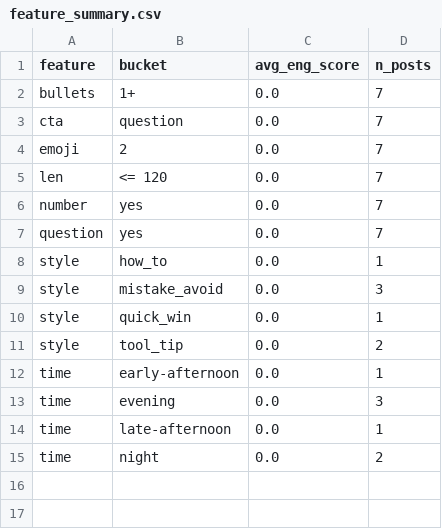
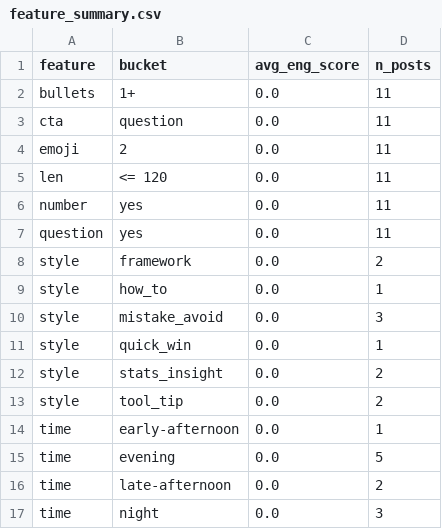
Before and after one commit to nikopastore/scalepilot-autopost, a CSV file: analytics/feature_summary.csv, drawn as a sheet.

```diff
--- a/analytics/feature_summary.csv
+++ b/analytics/feature_summary.csv
@@ -1,8 +1,9 @@
 feature,bucket,avg_eng_score,n_posts
-bullets,1+,0.0,7
-cta,question,0.0,7
-emoji,2,0.0,7
-len,<= 120,0.0,7
-number,yes,0.0,7
-question,yes,0.0,7
+bullets,1+,0.0,11
+cta,question,0.0,11
+emoji,2,0.0,11
+len,<= 120,0.0,11
+number,yes,0.0,11
+question,yes,0.0,11
+style,framework,0.0,2
 style,how_to,0.0,1
@@ -10,6 +11,7 @@ style,mistake_avoid,0.0,3
 style,quick_win,0.0,1
+style,stats_insight,0.0,2
 style,tool_tip,0.0,2
 time,early-afternoon,0.0,1
-time,evening,0.0,3
-time,late-afternoon,0.0,1
-time,night,0.0,2
+time,evening,0.0,5
+time,late-afternoon,0.0,2
+time,night,0.0,3
```
Also changed, not shown: analytics/posts_features.csv, 2 other files.
